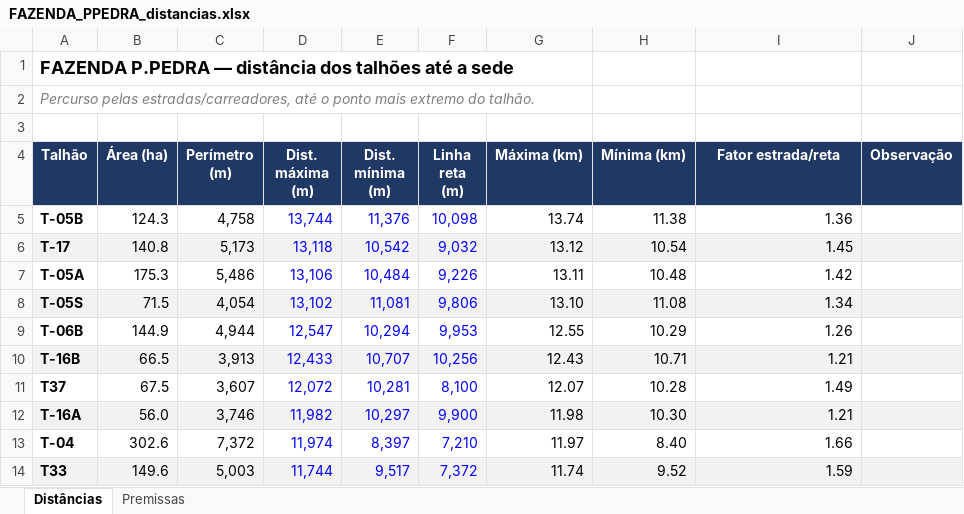
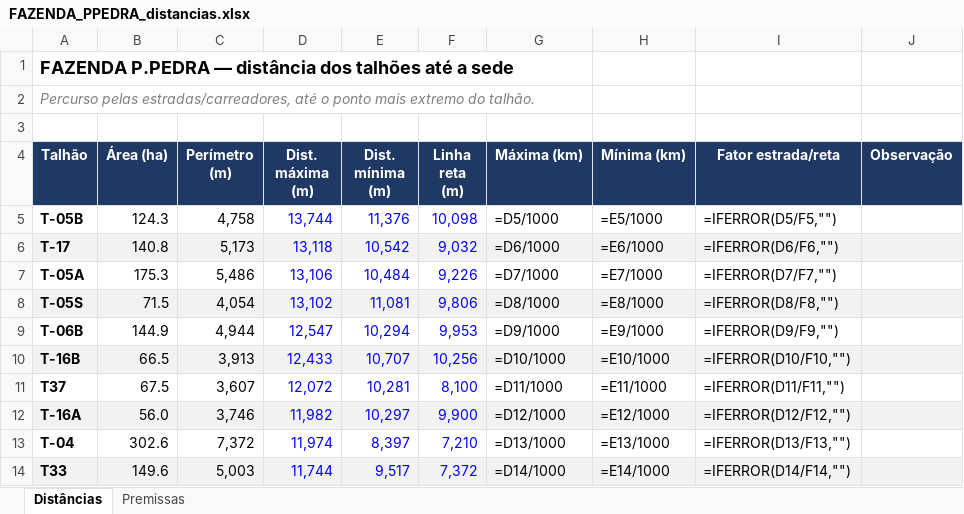
Before and after one commit to max-vilela/talhao, an Excel workbook: FAZENDA_PPEDRA_distancias.xlsx, sheet Distâncias, drawn as a sheet; only a part is shown; values as stored, in another font and other column widths than the file's, no borders; formulas without a stored value are shown as written; the diff covers the shown part only; the diff names each change by its address in the sheet, - before the commit and + after, or states it on an @@ line.

```diff
--- a/FAZENDA_PPEDRA_distancias.xlsx (sheet Distâncias)
+++ b/FAZENDA_PPEDRA_distancias.xlsx (sheet Distâncias)
-G5 (Máxima (km)): 13.74
+G5 (Máxima (km)): =D5/1000
-H5 (Mínima (km)): 11.38
+H5 (Mínima (km)): =E5/1000
-I5 (Fator estrada/reta): 1.36
+I5 (Fator estrada/reta): =IFERROR(D5/F5,"")
-G6 (Máxima (km)): 13.12
+G6 (Máxima (km)): =D6/1000
-H6 (Mínima (km)): 10.54
+H6 (Mínima (km)): =E6/1000
-I6 (Fator estrada/reta): 1.45
+I6 (Fator estrada/reta): =IFERROR(D6/F6,"")
-G7 (Máxima (km)): 13.11
+G7 (Máxima (km)): =D7/1000
-H7 (Mínima (km)): 10.48
+H7 (Mínima (km)): =E7/1000
-I7 (Fator estrada/reta): 1.42
+I7 (Fator estrada/reta): =IFERROR(D7/F7,"")
-G8 (Máxima (km)): 13.10
+G8 (Máxima (km)): =D8/1000
-H8 (Mínima (km)): 11.08
+H8 (Mínima (km)): =E8/1000
-I8 (Fator estrada/reta): 1.34
+I8 (Fator estrada/reta): =IFERROR(D8/F8,"")
-G9 (Máxima (km)): 12.55
+G9 (Máxima (km)): =D9/1000
-H9 (Mínima (km)): 10.29
+H9 (Mínima (km)): =E9/1000
-I9 (Fator estrada/reta): 1.26
+I9 (Fator estrada/reta): =IFERROR(D9/F9,"")
-G10 (Máxima (km)): 12.43
+G10 (Máxima (km)): =D10/1000
-H10 (Mínima (km)): 10.71
+H10 (Mínima (km)): =E10/1000
-I10 (Fator estrada/reta): 1.21
+I10 (Fator estrada/reta): =IFERROR(D10/F10,"")
-G11 (Máxima (km)): 12.07
+G11 (Máxima (km)): =D11/1000
-H11 (Mínima (km)): 10.28
+H11 (Mínima (km)): =E11/1000
-I11 (Fator estrada/reta): 1.49
+I11 (Fator estrada/reta): =IFERROR(D11/F11,"")
-G12 (Máxima (km)): 11.98
+G12 (Máxima (km)): =D12/1000
-H12 (Mínima (km)): 10.30
+H12 (Mínima (km)): =E12/1000
-I12 (Fator estrada/reta): 1.21
+I12 (Fator estrada/reta): =IFERROR(D12/F12,"")
-G13 (Máxima (km)): 11.97
+G13 (Máxima (km)): =D13/1000
-H13 (Mínima (km)): 8.40
+H13 (Mínima (km)): =E13/1000
-I13 (Fator estrada/reta): 1.66
+I13 (Fator estrada/reta): =IFERROR(D13/F13,"")
-G14 (Máxima (km)): 11.74
+G14 (Máxima (km)): =D14/1000
-H14 (Mínima (km)): 9.52
+H14 (Mínima (km)): =E14/1000
-I14 (Fator estrada/reta): 1.59
+I14 (Fator estrada/reta): =IFERROR(D14/F14,"")
```
Also changed, not shown: 127 edited cells elsewhere in this sheet, FAZENDA_GALHEIRO_distancias.xlsx, FAZENDA_JAVA_distancias.xlsx, 21 other files.
